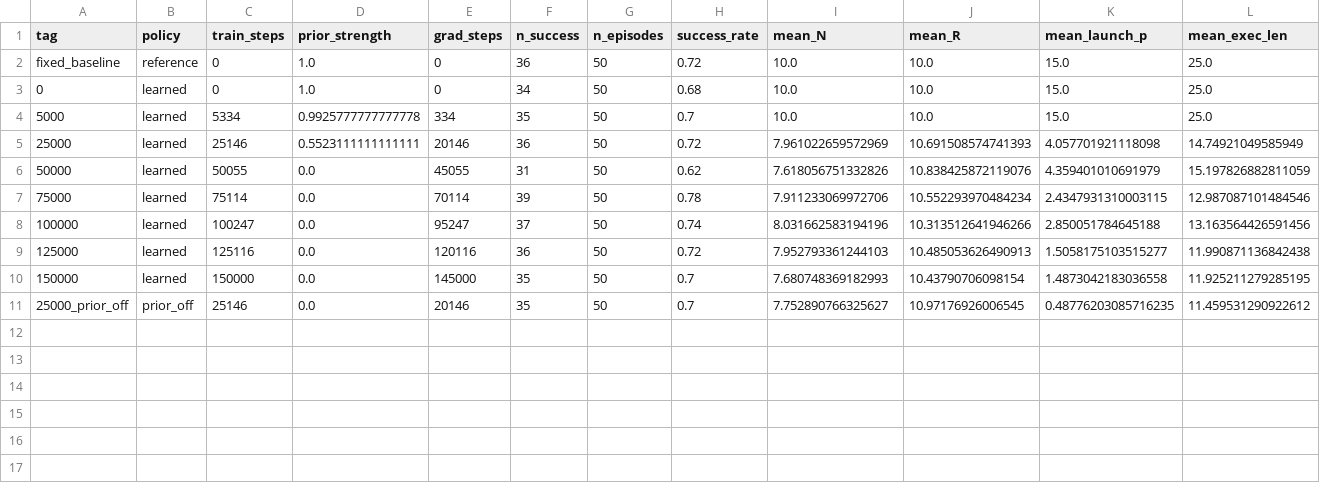
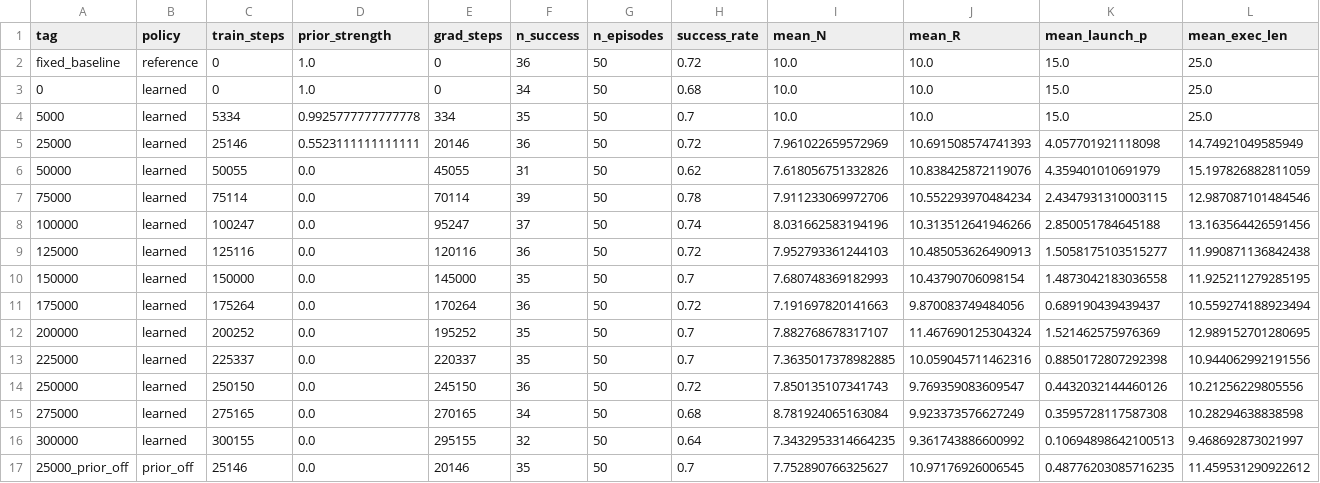
Before and after one commit to jindajia/Streaming-ARLI, a CSV file: experiments/scheduling/fixed_delay10_v2/results/online/rn_seed0_d10/evals.csv, drawn as a sheet; only a part is shown; rows hold the shown columns only; the diff names each change by its address in the sheet, - before the commit and + after, or states it on an @@ line.

```diff
--- a/experiments/scheduling/fixed_delay10_v2/results/online/rn_seed0_d10/evals.csv
+++ b/experiments/scheduling/fixed_delay10_v2/results/online/rn_seed0_d10/evals.csv
+row 11: 175000 | learned | 175264 | 0.0 | 170264 | 36 | 50 | 0.72 | 7.191697820141663 | 9.870083749484056 | 0.689190439439437 | 10.559274188923494
+row 12: 200000 | learned | 200252 | 0.0 | 195252 | 35 | 50 | 0.7 | 7.882768678317107 | 11.467690125304324 | 1.521462575976369 | 12.989152701280695
+row 13: 225000 | learned | 225337 | 0.0 | 220337 | 35 | 50 | 0.7 | 7.3635017378982885 | 10.059045711462316 | 0.8850172807292398 | 10.944062992191556
+row 14: 250000 | learned | 250150 | 0.0 | 245150 | 36 | 50 | 0.72 | 7.850135107341743 | 9.769359083609547 | 0.4432032144460126 | 10.21256229805556
+row 15: 275000 | learned | 275165 | 0.0 | 270165 | 34 | 50 | 0.68 | 8.781924065163084 | 9.923373576627249 | 0.3595728117587308 | 10.28294638838598
+row 16: 300000 | learned | 300155 | 0.0 | 295155 | 32 | 50 | 0.64 | 7.3432953314664235 | 9.361743886600992 | 0.10694898642100513 | 9.468692873021997
```
Also changed, not shown: 7 other files.
